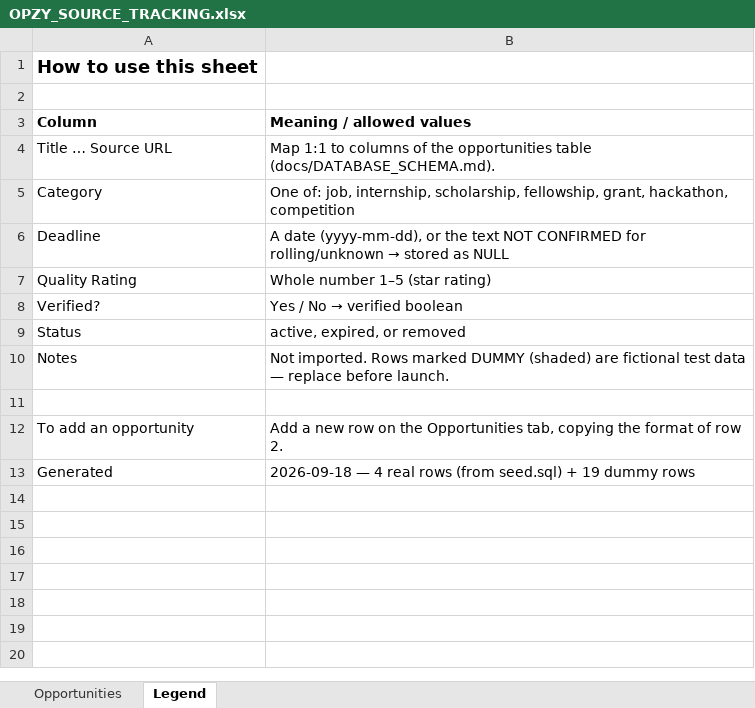
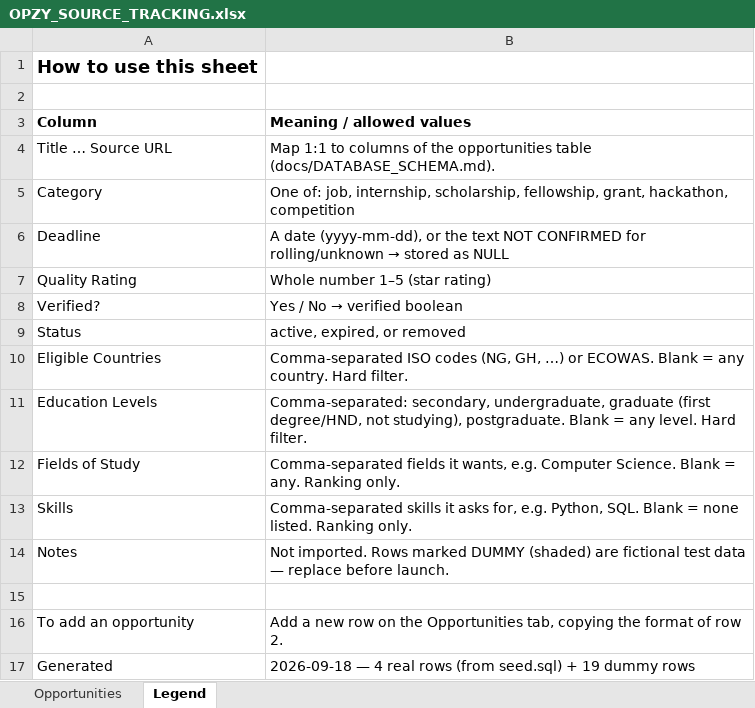
Before and after one commit to iamtjbest/Opzy, an Excel workbook: docs/OPZY_SOURCE_TRACKING.xlsx, sheet Legend, drawn as a sheet; values as stored, in another font and other column widths than the file's, no borders; the diff names each change by its address in the sheet, - before the commit and + after, or states it on an @@ line.

```diff
--- a/docs/OPZY_SOURCE_TRACKING.xlsx (sheet Legend)
+++ b/docs/OPZY_SOURCE_TRACKING.xlsx (sheet Legend)
+row 10: Eligible Countries | Comma-separated ISO codes (NG, GH, …) or ECOWAS. Blank = any country. Hard filter.
+row 11: Education Levels | Comma-separated: secondary, undergraduate, graduate (first degree/HND, not studying), postgraduate. Blank = any level. Hard filter.
+row 12: Fields of Study | Comma-separated fields it wants, e.g. Computer Science. Blank = any. Ranking only.
+row 13: Skills | Comma-separated skills it asks for, e.g. Python, SQL. Blank = none listed. Ranking only.
```
Also changed, not shown: sheet Opportunities, 1 other file.
